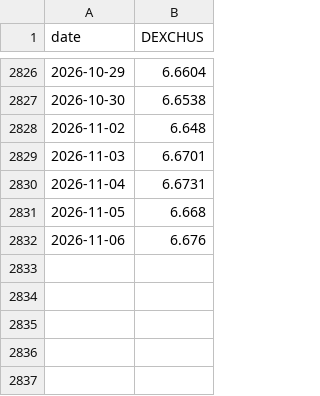
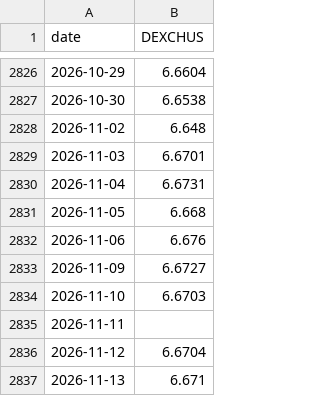
Before and after one commit to zhesunstudentutseduau-afk/macro-open-data, a CSV file: research/weekly_index_only/DEXCHUS_fred_daily.csv, drawn as a sheet; only a part is shown, gaps mark what is left out.

```diff
--- a/research/weekly_index_only/DEXCHUS_fred_daily.csv
+++ b/research/weekly_index_only/DEXCHUS_fred_daily.csv
@@ -2832 +2832,6 @@
 2026-11-06,6.676
+2026-11-09,6.6727
+2026-11-10,6.6703
+2026-11-11,
+2026-11-12,6.6704
+2026-11-13,6.671
```
Also changed, not shown: research/weekly_index_only/DTWEXBGS_fred_daily.csv, research/weekly_index_only/bonds_daily_source.csv, 10 other files.
